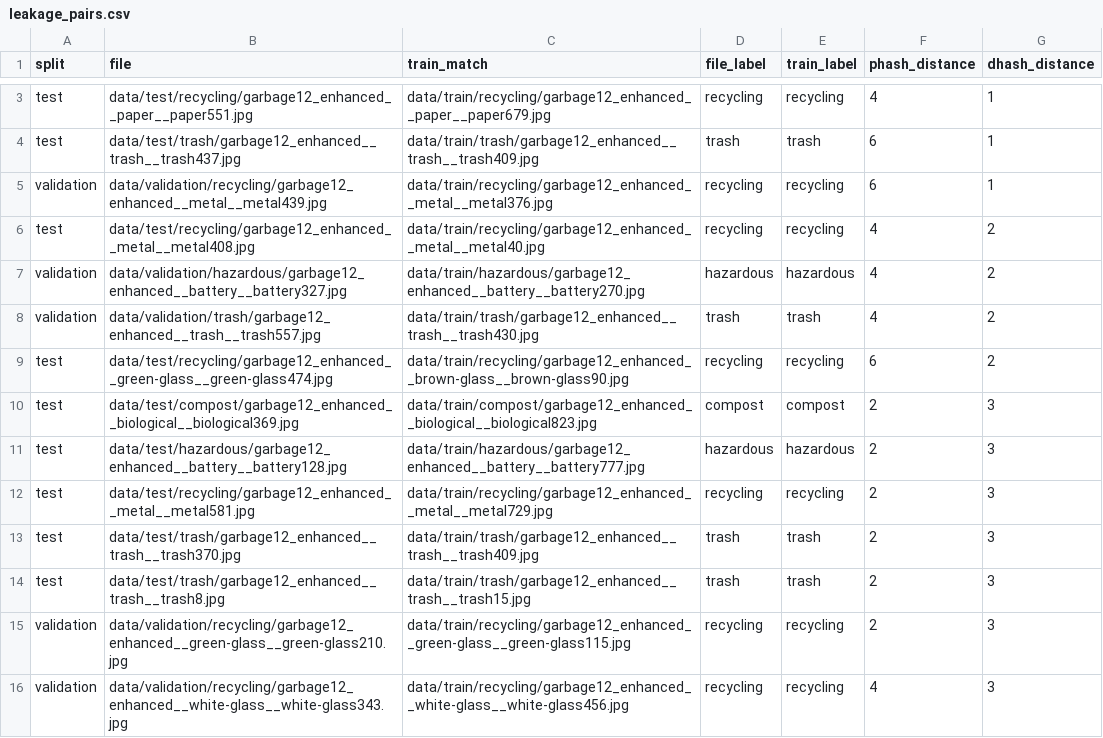
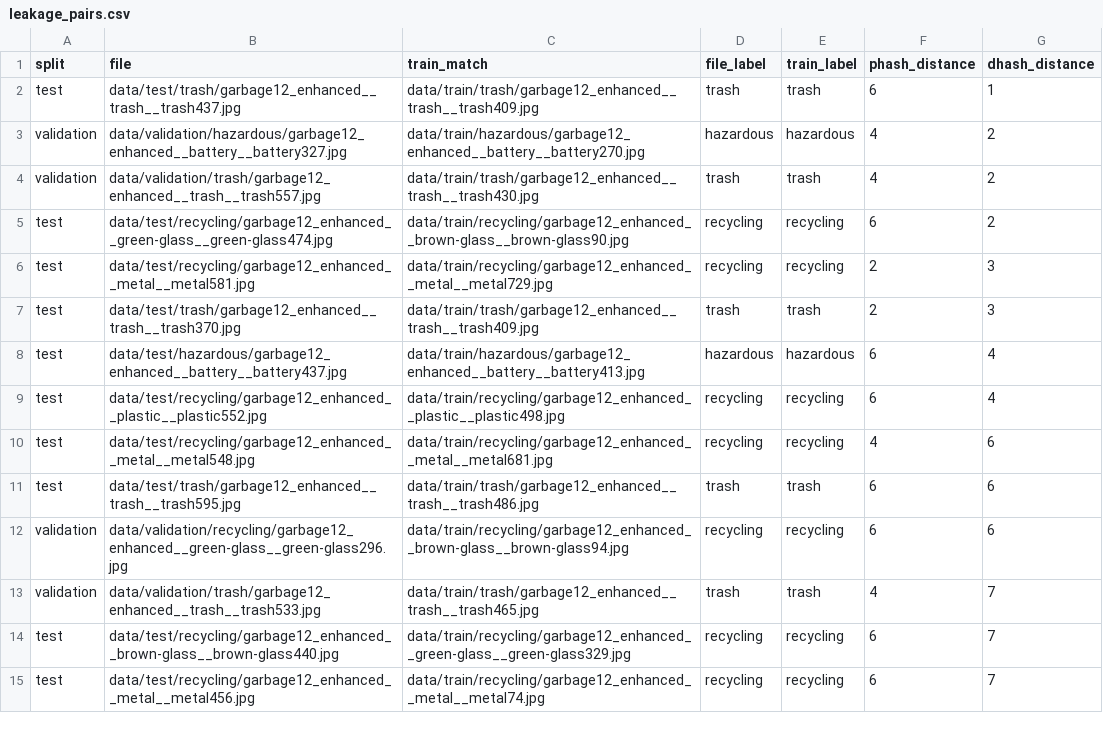
Before and after one commit to atran742/Trash_Recycling_classifier, a CSV file: results/leakage_pairs.csv, drawn as a sheet; only a part is shown, gaps mark what is left out; the shorter side is filled out with more unchanged rows; the diff covers the shown part only; the diff names each change by its address in the sheet, - before the commit and + after, or states it on an @@ line.

```diff
--- a/results/leakage_pairs.csv
+++ b/results/leakage_pairs.csv
-row 3: test | data/test/recycling/garbage12_enhanced__paper__paper551.jpg | data/train/recycling/garbage12_enhanced__paper__paper679.jpg | recycling | recycling | 4 | 1
-row 5: validation | data/validation/recycling/garbage12_enhanced__metal__metal439.jpg | data/train/recycling/garbage12_enhanced__metal__metal376.jpg | recycling | recycling | 6 | 1
-row 6: test | data/test/recycling/garbage12_enhanced__metal__metal408.jpg | data/train/recycling/garbage12_enhanced__metal__metal40.jpg | recycling | recycling | 4 | 2
-row 10: test | data/test/compost/garbage12_enhanced__biological__biological369.jpg | data/train/compost/garbage12_enhanced__biological__biological823.jpg | compost | compost | 2 | 3
-row 11: test | data/test/hazardous/garbage12_enhanced__battery__battery128.jpg | data/train/hazardous/garbage12_enhanced__battery__battery777.jpg | hazardous | hazardous | 2 | 3
-row 14: test | data/test/trash/garbage12_enhanced__trash__trash8.jpg | data/train/trash/garbage12_enhanced__trash__trash15.jpg | trash | trash | 2 | 3
-row 15: validation | data/validation/recycling/garbage12_enhanced__green-glass__green-glass210.jpg | data/train/recycling/garbage12_enhanced__green-glass__green-glass115.jpg | recycling | recycling | 2 | 3
-row 16: validation | data/validation/recycling/garbage12_enhanced__white-glass__white-glass343.jpg | data/train/recycling/garbage12_enhanced__white-glass__white-glass456.jpg | recycling | recycling | 4 | 3
```
Also changed, not shown: 9 removed rows elsewhere in this file, data/splits/test.csv, data/splits/validation.csv, 2 other files.
